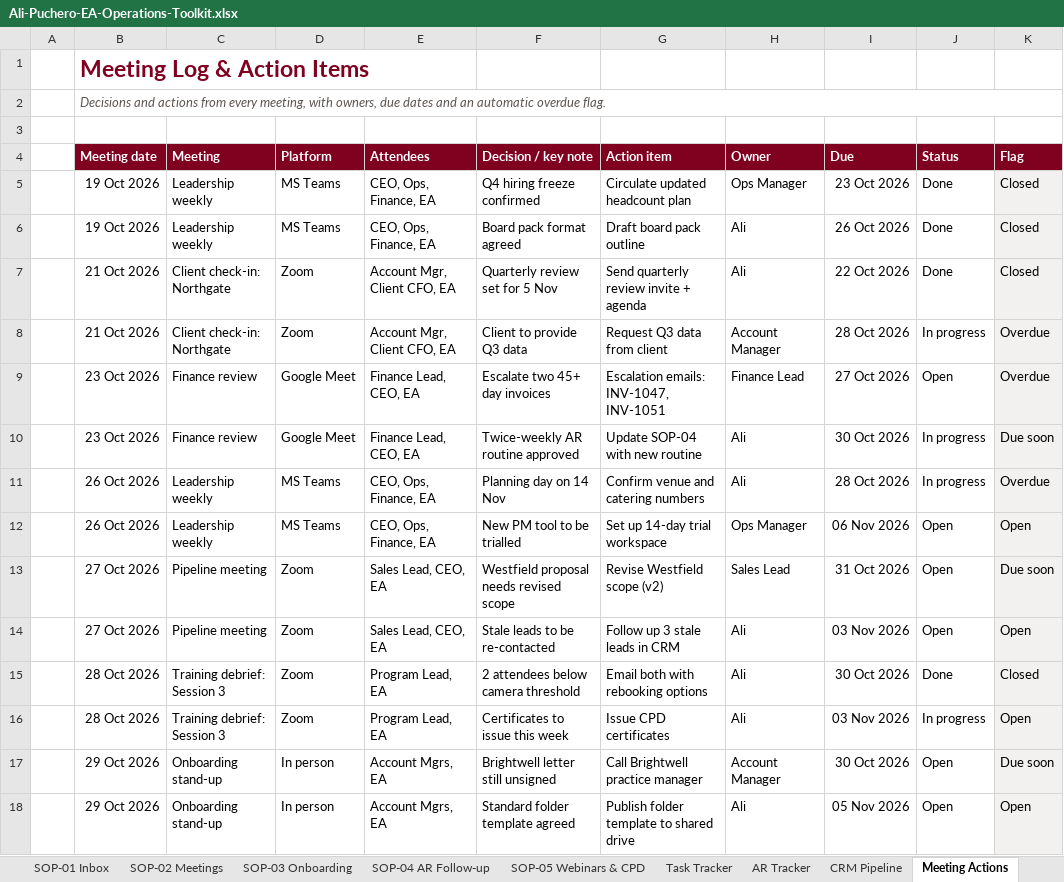
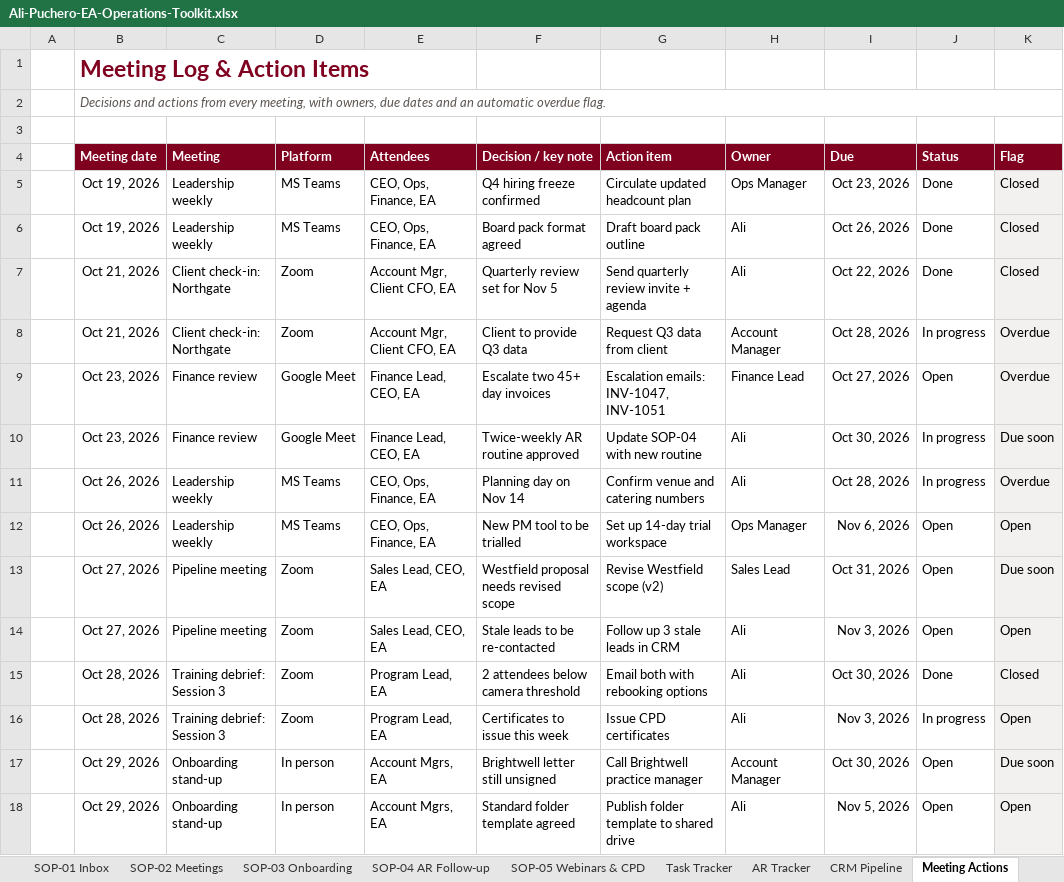
Before and after one commit to ali-executive/website, an Excel workbook: files/Ali-Puchero-EA-Operations-Toolkit.xlsx, sheet Meeting Actions, drawn as a sheet; values as stored, in another font and other column widths than the file's, no borders; conditional formats not drawn; the diff names each change by its address in the sheet, - before the commit and + after, or states it on an @@ line.

```diff
--- a/files/Ali-Puchero-EA-Operations-Toolkit.xlsx (sheet Meeting Actions)
+++ b/files/Ali-Puchero-EA-Operations-Toolkit.xlsx (sheet Meeting Actions)
-B5:B6 (Meeting date): 19 Oct 2026
+B5:B6 (Meeting date): Oct 19, 2026
-I5 (Due): 23 Oct 2026
+I5 (Due): Oct 23, 2026
-I6 (Due): 26 Oct 2026
+I6 (Due): Oct 26, 2026
-B7:B8 (Meeting date): 21 Oct 2026
+B7:B8 (Meeting date): Oct 21, 2026
-F7 (Decision / key note): Quarterly review set for 5 Nov
+F7 (Decision / key note): Quarterly review set for Nov 5
-I7 (Due): 22 Oct 2026
+I7 (Due): Oct 22, 2026
-I8 (Due): 28 Oct 2026
+I8 (Due): Oct 28, 2026
-B9:B10 (Meeting date): 23 Oct 2026
+B9:B10 (Meeting date): Oct 23, 2026
-I9 (Due): 27 Oct 2026
+I9 (Due): Oct 27, 2026
-I10 (Due): 30 Oct 2026
+I10 (Due): Oct 30, 2026
-B11:B12 (Meeting date): 26 Oct 2026
+B11:B12 (Meeting date): Oct 26, 2026
-F11 (Decision / key note): Planning day on 14 Nov
+F11 (Decision / key note): Planning day on Nov 14
-I11 (Due): 28 Oct 2026
+I11 (Due): Oct 28, 2026
-I12 (Due): 06 Nov 2026
+I12 (Due): Nov 6, 2026
-B13:B14 (Meeting date): 27 Oct 2026
+B13:B14 (Meeting date): Oct 27, 2026
-I13 (Due): 31 Oct 2026
+I13 (Due): Oct 31, 2026
-I14 (Due): 03 Nov 2026
+I14 (Due): Nov 3, 2026
-B15:B16 (Meeting date): 28 Oct 2026
+B15:B16 (Meeting date): Oct 28, 2026
-I15 (Due): 30 Oct 2026
+I15 (Due): Oct 30, 2026
-I16 (Due): 03 Nov 2026
+I16 (Due): Nov 3, 2026
-B17:B18 (Meeting date): 29 Oct 2026
+B17:B18 (Meeting date): Oct 29, 2026
-I17 (Due): 30 Oct 2026
+I17 (Due): Oct 30, 2026
-I18 (Due): 05 Nov 2026
+I18 (Due): Nov 5, 2026
```
Also changed, not shown: sheet AR Tracker, sheet Task Tracker, sheet CRM Pipeline, sheet Event & CPD Tracker, sheet Travel Planner, sheet SOP Library, 12 more sheets, 34 other files.
